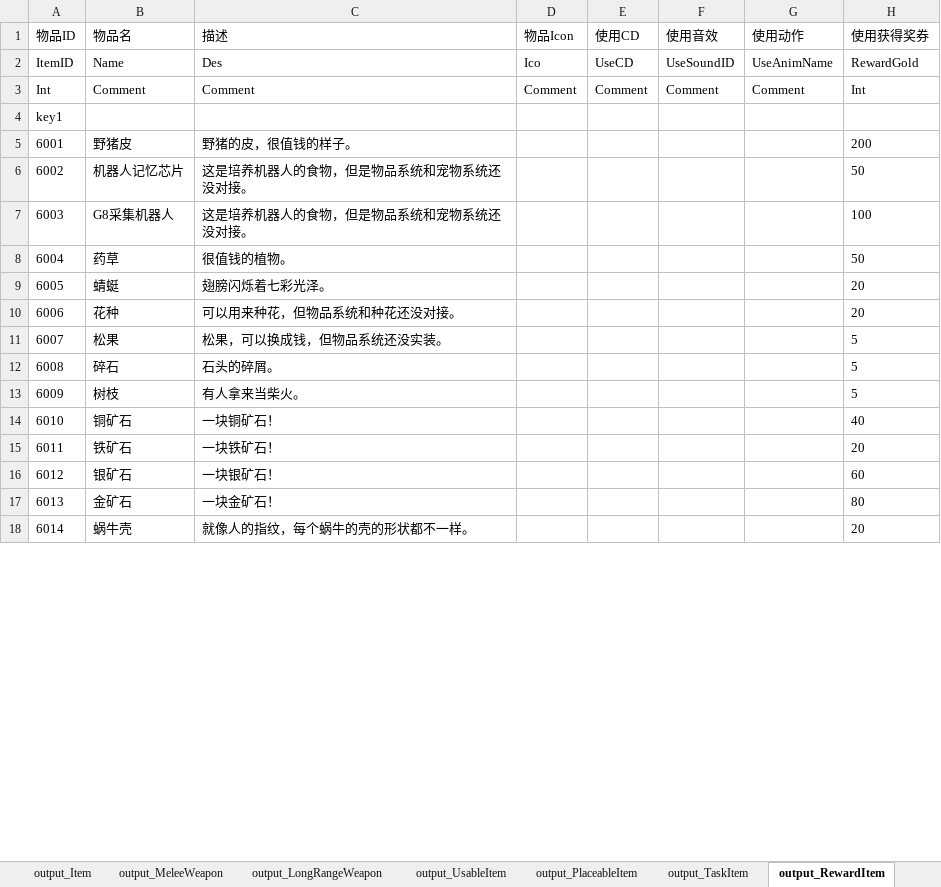
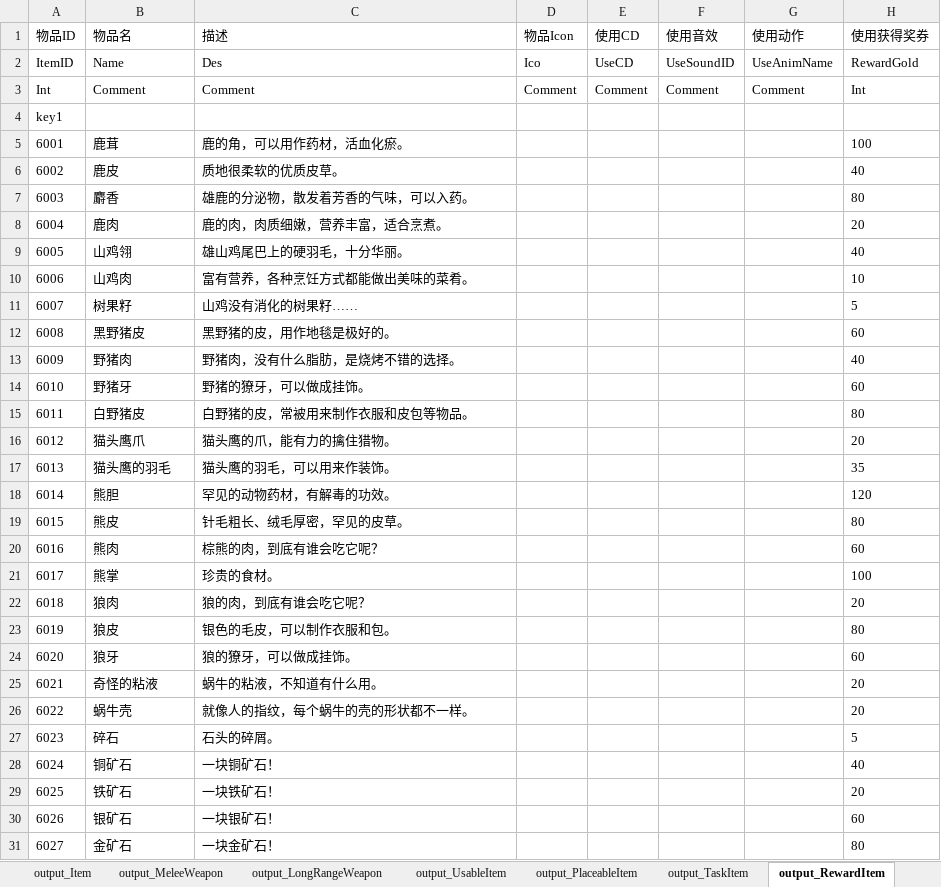
Before and after one commit to lilith-avatar/social-island, an Excel workbook: Design/Item.xlsm, sheet output_RewardItem, drawn as a sheet; only a part is shown; the shorter side is filled out with more unchanged rows; values as stored, in another font and other column widths than the file's, no borders; conditional formats not drawn; removed rows and columns are numbered as before the commit, all else as after; the diff covers the shown part only; the diff names each change by its address in the sheet, - before the commit and + after, or states it on an @@ line.

```diff
--- a/Design/Item.xlsm (sheet output_RewardItem)
+++ b/Design/Item.xlsm (sheet output_RewardItem)
-row 5: 6001 | 野猪皮 | 野猪的皮，很值钱的样子。 |  |  |  |  | 200
-row 6: 6002 | 机器人记忆芯片 | 这是培养机器人的食物，但是物品系统和宠物系统还没对接。 |  |  |  |  | 50
-row 7: 6003 | G8采集机器人 | 这是培养机器人的食物，但是物品系统和宠物系统还没对接。 |  |  |  |  | 100
@@ row 8 moved to row 41: 6037 @@
@@ row 9 moved to row 42: 6038 @@
@@ row 10 moved to row 43: 6039 @@
-row 11: 6007 | 松果 | 松果，可以换成钱，但物品系统还没实装。 |  |  |  |  | 5
+row 5: 6001 | 鹿茸 | 鹿的角，可以用作药材，活血化瘀。 |  |  |  |  | 100
+row 6: 6002 | 鹿皮 | 质地很柔软的优质皮草。 |  |  |  |  | 40
+row 7: 6003 | 麝香 | 雄鹿的分泌物，散发着芳香的气味，可以入药。 |  |  |  |  | 80
+row 8: 6004 | 鹿肉 | 鹿的肉，肉质细嫩，营养丰富，适合烹煮。 |  |  |  |  | 20
+row 9: 6005 | 山鸡翎 | 雄山鸡尾巴上的硬羽毛，十分华丽。 |  |  |  |  | 40
+row 10: 6006 | 山鸡肉 | 富有营养，各种烹饪方式都能做出美味的菜肴。 |  |  |  |  | 10
+row 11: 6007 | 树果籽 | 山鸡没有消化的树果籽…… |  |  |  |  | 5
+row 12: 6008 | 黑野猪皮 | 黑野猪的皮，用作地毯是极好的。 |  |  |  |  | 60
+row 13: 6009 | 野猪肉 | 野猪肉，没有什么脂肪，是烧烤不错的选择。 |  |  |  |  | 40
+row 14: 6010 | 野猪牙 | 野猪的獠牙，可以做成挂饰。 |  |  |  |  | 60
+row 15: 6011 | 白野猪皮 | 白野猪的皮，常被用来制作衣服和皮包等物品。 |  |  |  |  | 80
+row 16: 6012 | 猫头鹰爪 | 猫头鹰的爪，能有力的擒住猎物。 |  |  |  |  | 20
+row 17: 6013 | 猫头鹰的羽毛 | 猫头鹰的羽毛，可以用来作装饰。 |  |  |  |  | 35
+row 18: 6014 | 熊胆 | 罕见的动物药材，有解毒的功效。 |  |  |  |  | 120
+row 19: 6015 | 熊皮 | 针毛粗长、绒毛厚密，罕见的皮草。 |  |  |  |  | 80
+row 20: 6016 | 熊肉 | 棕熊的肉，到底有谁会吃它呢？ |  |  |  |  | 60
+row 21: 6017 | 熊掌 | 珍贵的食材。 |  |  |  |  | 100
+row 22: 6018 | 狼肉 | 狼的肉，到底有谁会吃它呢？ |  |  |  |  | 20
+row 23: 6019 | 狼皮 | 银色的毛皮，可以制作衣服和包。 |  |  |  |  | 80
+row 24: 6020 | 狼牙 | 狼的獠牙，可以做成挂饰。 |  |  |  |  | 60
+row 25: 6021 | 奇怪的粘液 | 蜗牛的粘液，不知道有什么用。 |  |  |  |  | 20
+row 26: 6022 | 蜗牛壳 | 就像人的指纹，每个蜗牛的壳的形状都不一样。 |  |  |  |  | 20
@@ column A (物品ID) renumbered between rows 27 and 38 @@
@@ row 13 moved to row 39: 6035 @@
```
Also changed, not shown: 1 added row and 1 moved row elsewhere in this sheet, 1 other file.
